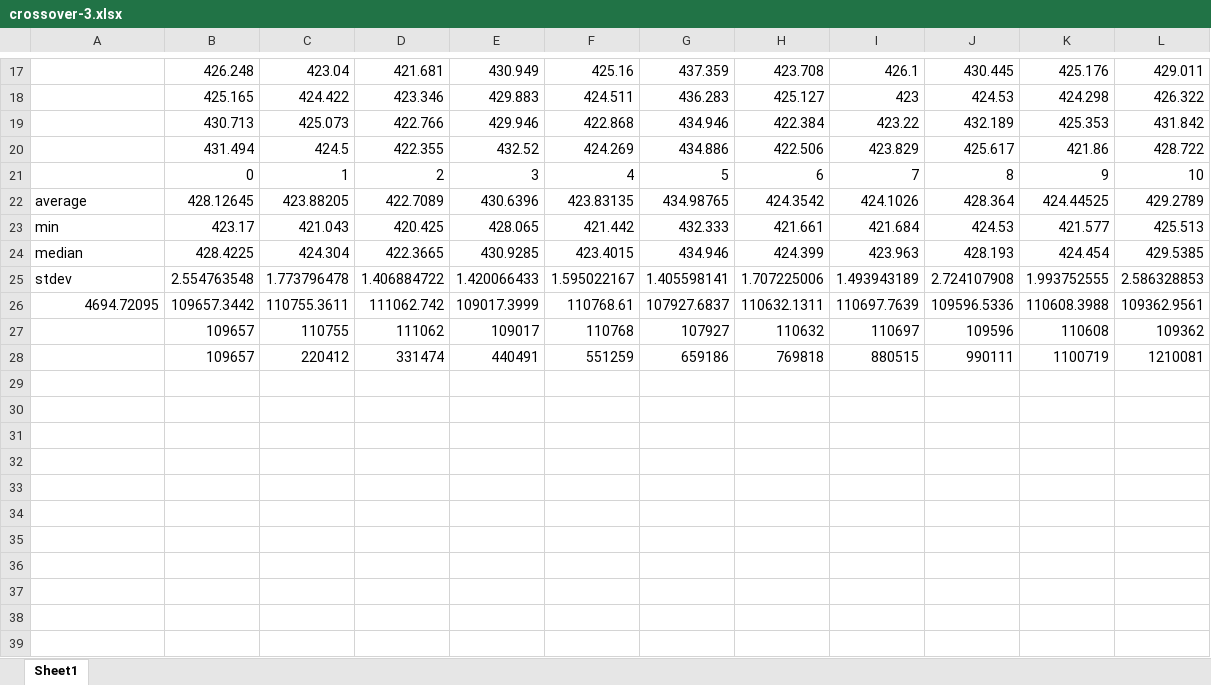
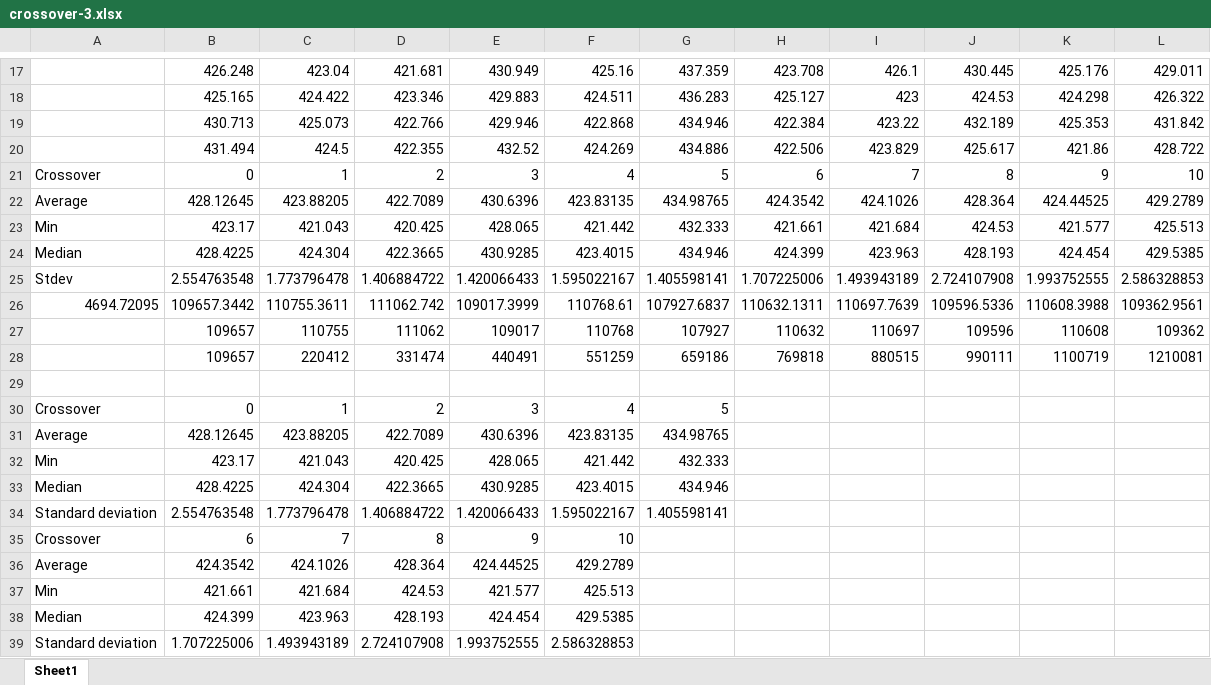
Before and after one commit to jsryu21/ga-2015-1, an Excel workbook: hw2/best_oper_result/crossover-3.xlsx, sheet Sheet1, drawn as a sheet; only a part is shown, gaps mark what is left out; values as stored, in another font and other column widths than the file's, no borders; charts and pictures not drawn; the diff names each change by its address in the sheet, - before the commit and + after, or states it on an @@ line.

```diff
--- a/hw2/best_oper_result/crossover-3.xlsx (sheet Sheet1)
+++ b/hw2/best_oper_result/crossover-3.xlsx (sheet Sheet1)
-A21: (empty)
+A21: Crossover
-A22: average
+A22: Average
-A23: min
+A23: Min
-A24: median
+A24: Median
-A25: stdev
+A25: Stdev
+row 29: (empty)
+row 30: Crossover | 0 | 1 | 2 | 3 | 4 | 5
+row 31: Average | 428.12645 | 423.88205 | 422.7089 | 430.6396 | 423.83135 | 434.98765
+row 32: Min | 423.17 | 421.043 | 420.425 | 428.065 | 421.442 | 432.333
+row 33: Median | 428.4225 | 424.304 | 422.3665 | 430.9285 | 423.4015 | 434.946
+row 34: Standard deviation | 2.554763548 | 1.773796478 | 1.406884722 | 1.420066433 | 1.595022167 | 1.405598141
+row 35: Crossover | 6 | 7 | 8 | 9 | 10
+row 36: Average | 424.3542 | 424.1026 | 428.364 | 424.44525 | 429.2789
+row 37: Min | 421.661 | 421.684 | 424.53 | 421.577 | 425.513
+row 38: Median | 424.399 | 423.963 | 428.193 | 424.454 | 429.5385
+row 39: Standard deviation | 1.707225006 | 1.493943189 | 2.724107908 | 1.993752555 | 2.586328853
```
Also changed, not shown: charts or pictures, hw2/best_oper_result/mutation-8.xlsx, hw2/best_oper_result/replacement-2.xlsx, 18 other files.
